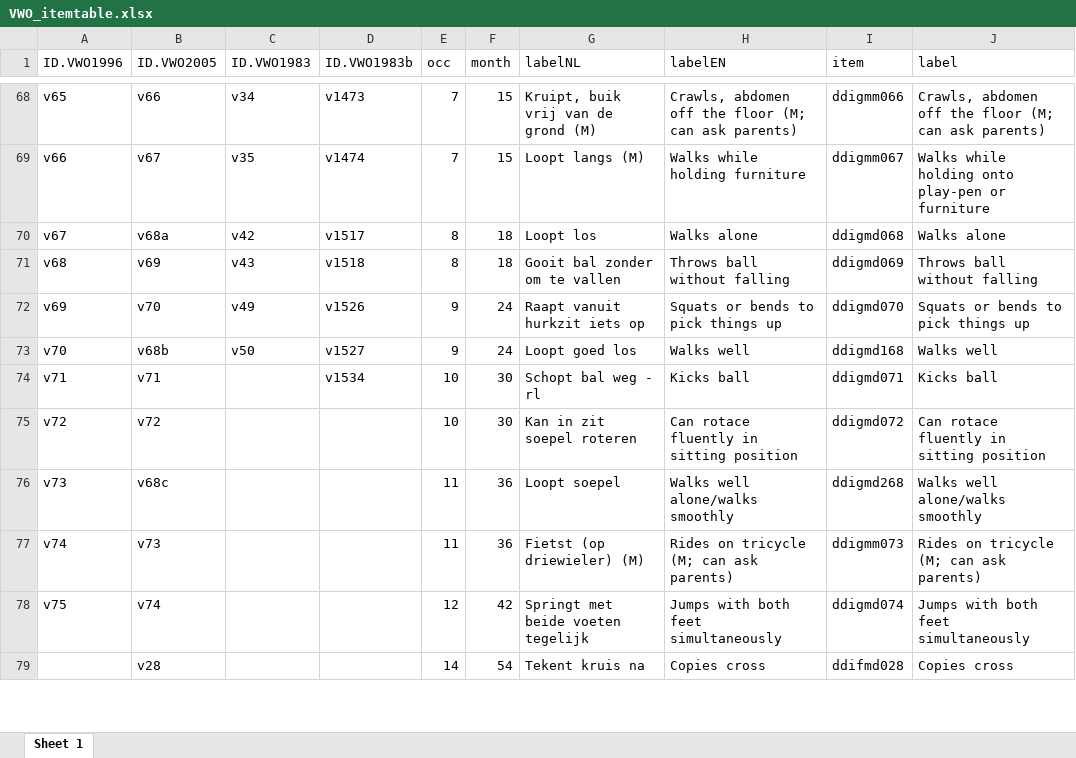
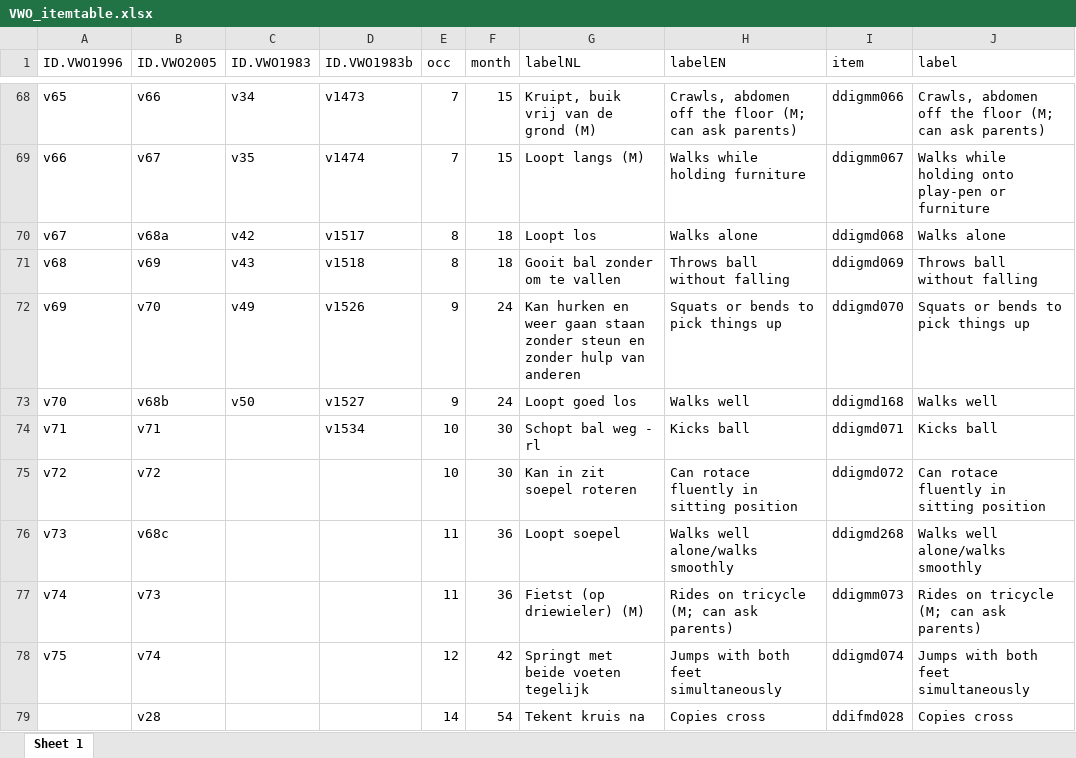
Before and after one commit to D-score/dscoreddi, an Excel workbook: data-raw/data/VWO_itemtable.xlsx, sheet Sheet 1, drawn as a sheet; only a part is shown, gaps mark what is left out; values as stored, in another font and other column widths than the file's, no borders; the diff covers the shown part only; the diff names each change by its address in the sheet, - before the commit and + after, or states it on an @@ line.

Commit message:
edit some of the labelNL kenmerk labels in overeenstemming met informatie NCJ.

```diff
--- a/data-raw/data/VWO_itemtable.xlsx (sheet Sheet 1)
+++ b/data-raw/data/VWO_itemtable.xlsx (sheet Sheet 1)
-G72 (labelNL): Raapt vanuit hurkzit iets op
+G72 (labelNL): Kan hurken en weer gaan staan zonder steun en zonder hulp van anderen
```
Also changed, not shown: 8 edited cells and cell formats elsewhere in this sheet, 2 other files.
